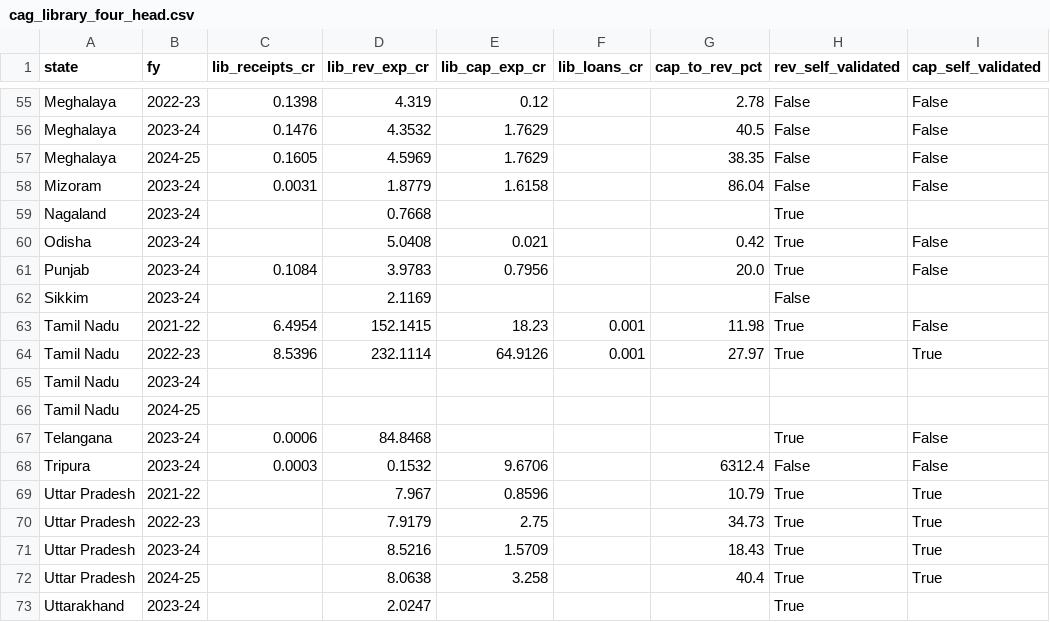
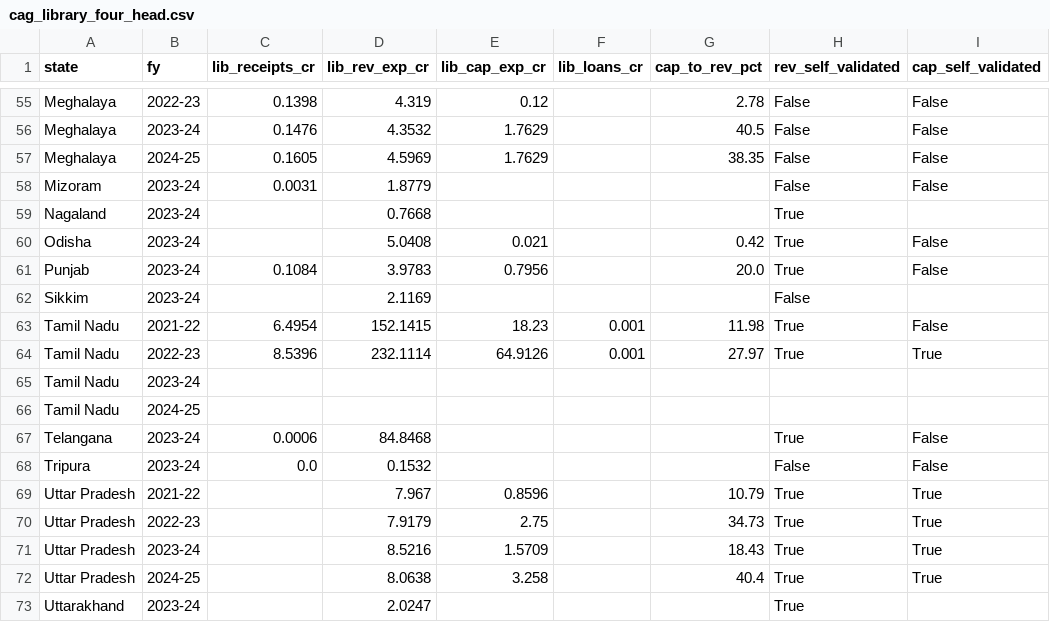
Before and after one commit to CommonerLLP/public-finance, a CSV file: references/lmmha/lod/cag_library_four_head.csv, drawn as a sheet; only a part is shown, gaps mark what is left out; the diff covers the shown part only; the diff names each change by its address in the sheet, - before the commit and + after, or states it on an @@ line.

```diff
--- a/references/lmmha/lod/cag_library_four_head.csv
+++ b/references/lmmha/lod/cag_library_four_head.csv
-E58 (lib_cap_exp_cr): 1.6158
+E58 (lib_cap_exp_cr): (empty)
-G58 (cap_to_rev_pct): 86.04
+G58 (cap_to_rev_pct): (empty)
-C68 (lib_receipts_cr): 0.0003
+C68 (lib_receipts_cr): 0.0
-E68 (lib_cap_exp_cr): 9.6706
+E68 (lib_cap_exp_cr): (empty)
-G68 (cap_to_rev_pct): 6312.4
+G68 (cap_to_rev_pct): (empty)
```
Also changed, not shown: 32 edited cells elsewhere in this file, 2 other files.
